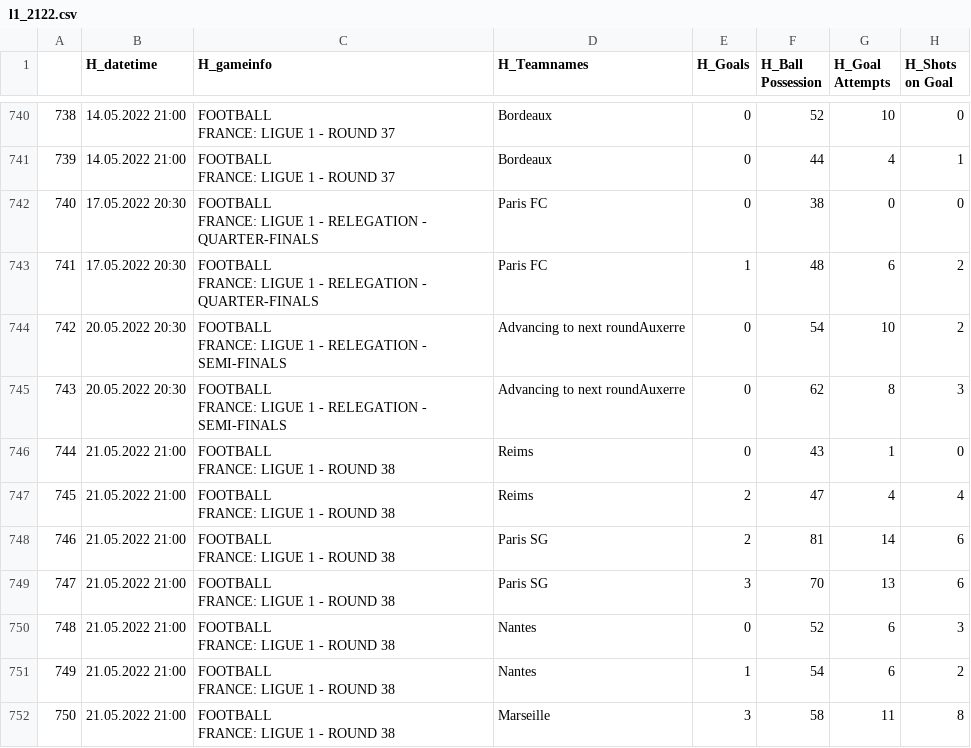
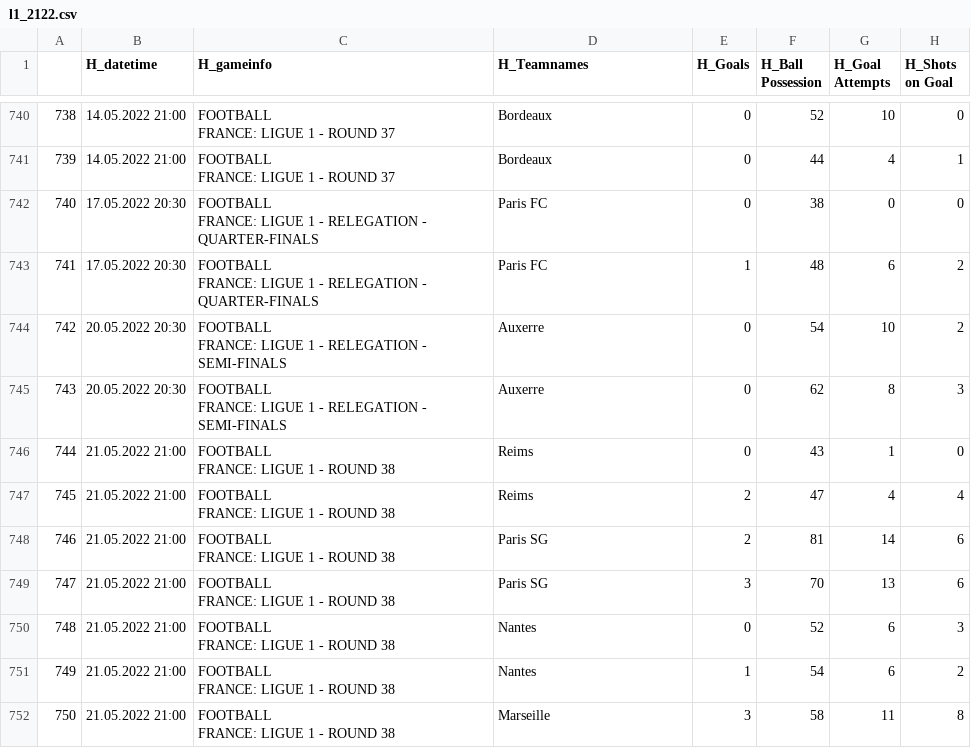
Before and after one commit to mgebele/football_stats, a CSV file: htdatan/l1_2122.csv, drawn as a sheet; only a part is shown, gaps mark what is left out; the diff names each change by its address in the sheet, - before the commit and + after, or states it on an @@ line.

```diff
--- a/htdatan/l1_2122.csv
+++ b/htdatan/l1_2122.csv
-D744:D745 (H_Teamnames): Advancing to next roundAuxerre
+D744:D745 (H_Teamnames): Auxerre
```
Also changed, not shown: 1 other file.
